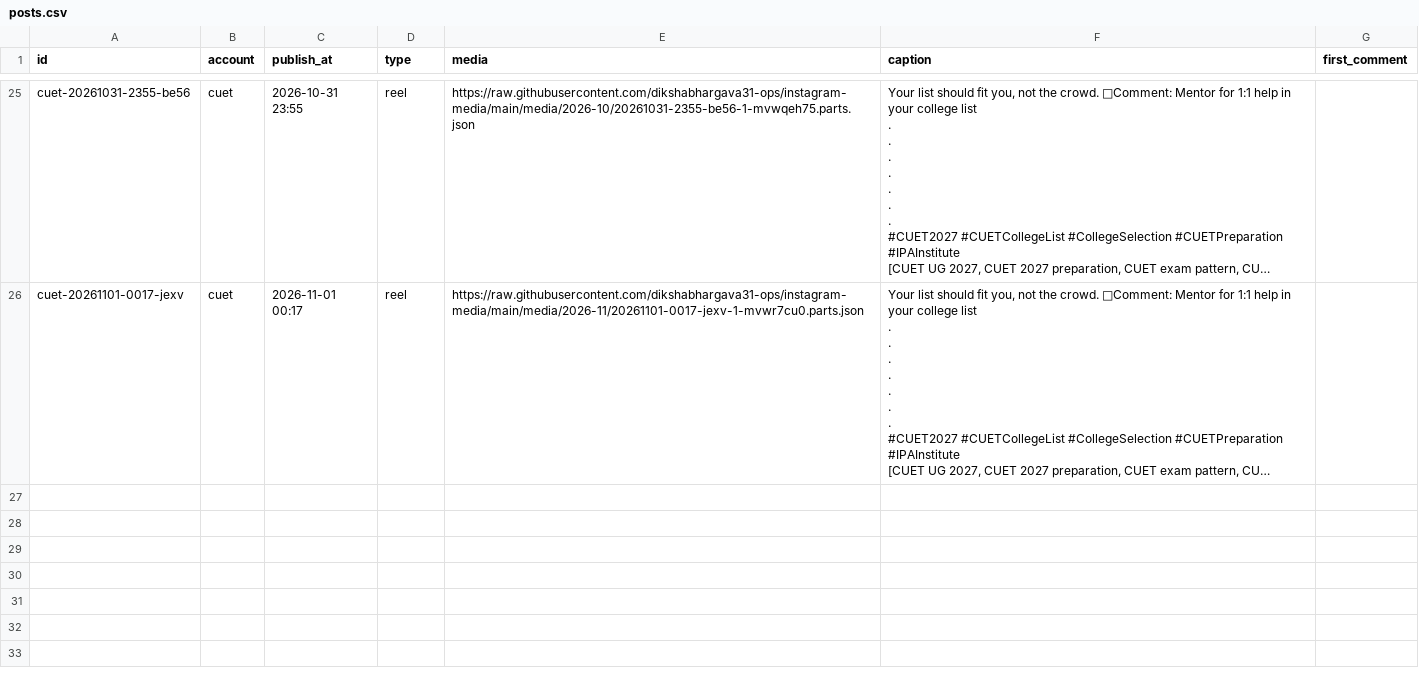
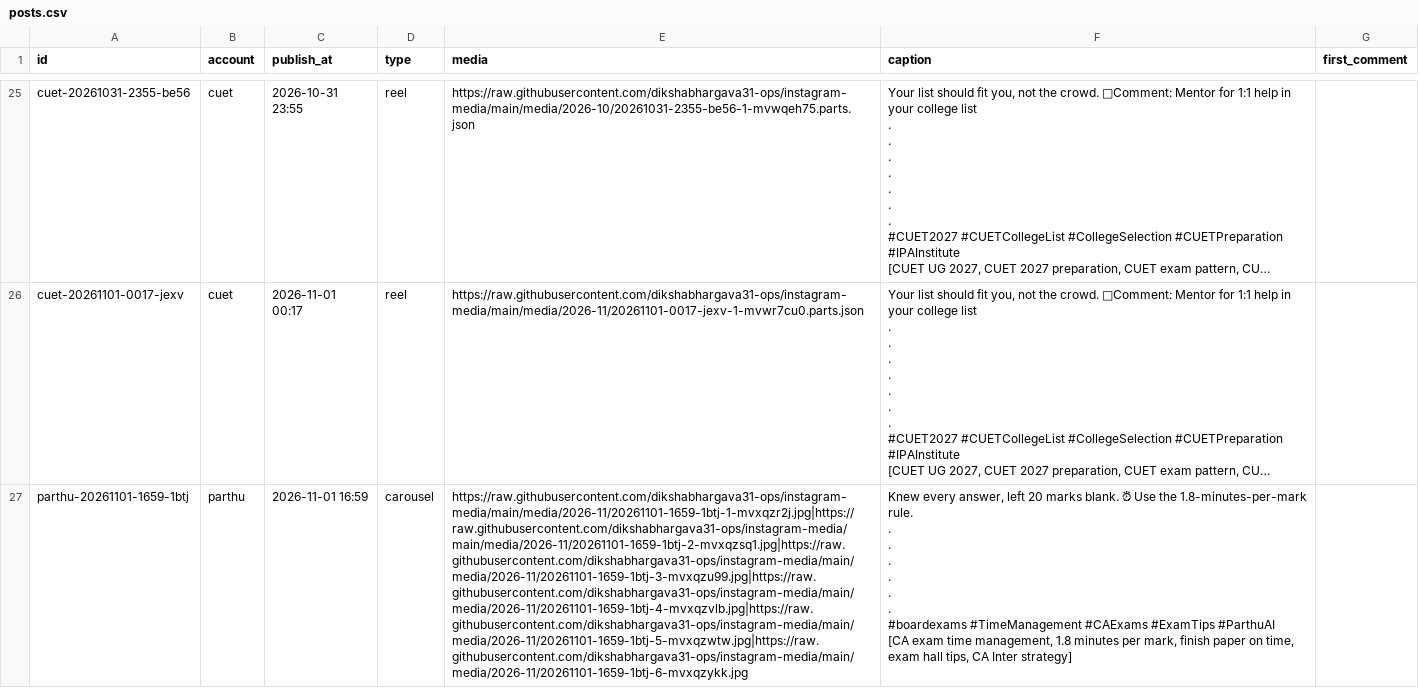
Before and after one commit to dikshabhargava31-ops/claude-and-db, a CSV file: instagram/posts.csv, drawn as a sheet; only a part is shown, gaps mark what is left out; long unchanged cells end in …; ↵ is a line break in a cell; the diff names each change by its address in the sheet, - before the commit and + after, or states it on an @@ line.

Commit message:
Instagram: schedule parthu-20261101-1659-1btj

```diff
--- a/instagram/posts.csv
+++ b/instagram/posts.csv
+row 27: parthu-20261101-1659-1btj | parthu | 2026-11-01 16:59 | carousel | https://raw.githubusercontent.com/dikshabhargava31-ops/instagram-media/main/media/2026-11/20261101-1659-1btj-1-mvxqzr2j.jpg|https://raw.githubusercontent.com/dikshabhargava31-ops/instagram-media/main/media/2026-11/20261101-1659-1btj-2-mvxqzsq1.jpg|https://raw.githubusercontent.com/dikshabhargava31-ops/instagram-media/main/media/2026-11/20261101-1659-1btj-3-mvxqzu99.jpg|https://raw.githubusercontent.com/dikshabhargava31-ops/instagram-media/main/media/2026-11/20261101-1659-1btj-4-mvxqzvlb.jpg|https://raw.githubusercontent.com/dikshabhargava31-ops/instagram-media/main/media/2026-11/20261101-1659-1btj-5-mvxqzwtw.jpg|https://raw.githubusercontent.com/dikshabhargava31-ops/instagram-media/main/media/2026-11/20261101-1659-1btj-6-mvxqzykk.jpg | Knew every answer, left 20 marks blank. ⏰ Use the 1.8-minutes-per-mark rule. ↵ . ↵ . ↵ . ↵ . ↵ . ↵ . ↵ #boardexams #TimeManagement #CAExams #ExamTips #ParthuAI ↵ [CA exam time management, 1.8 minutes per mark, finish paper on time, exam hall tips, CA Inter strategy]
```
